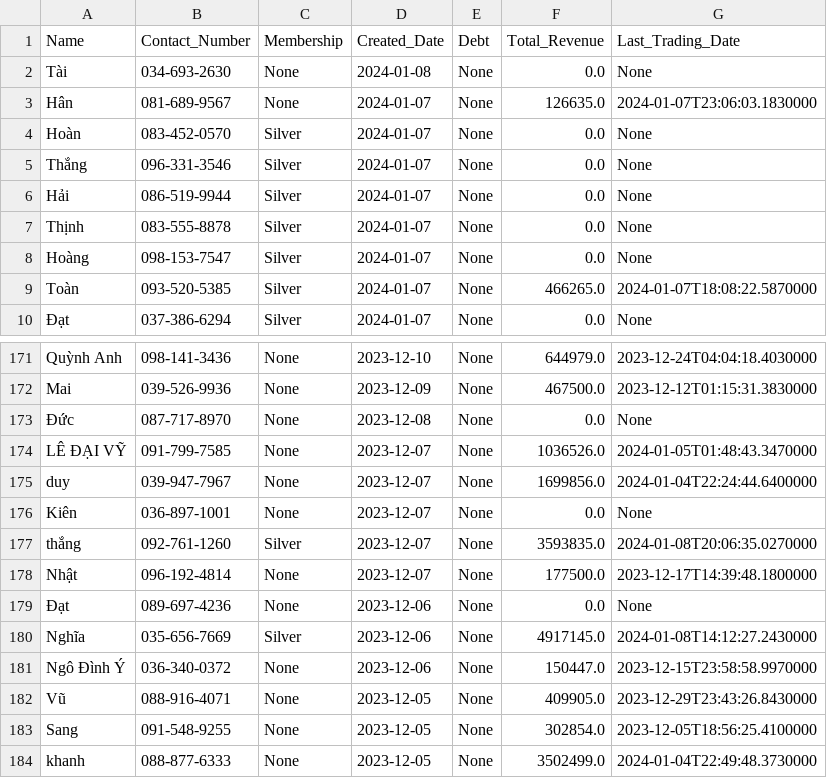
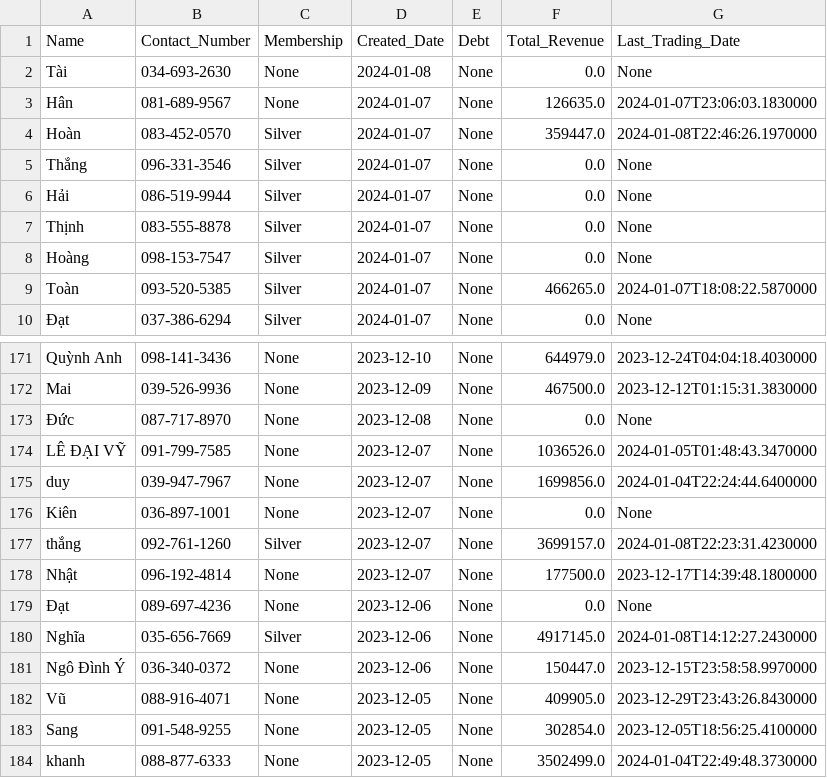
Before and after one commit to johntrinhnhat/72-Billiards-Club, a CSV file: kioviet_customer.csv, drawn as a sheet; only a part is shown, gaps mark what is left out.

```diff
--- a/kioviet_customer.csv
+++ b/kioviet_customer.csv
@@ -3,3 +3,3 @@ Tài,034-693-2630,None,2024-01-08,None,0.0,None
 Hân,081-689-9567,None,2024-01-07,None,126635.0,2024-01-07T23:06:03.1830000
-Hoàn,083-452-0570,Silver,2024-01-07,None,0.0,None
+Hoàn,083-452-0570,Silver,2024-01-07,None,359447.0,2024-01-08T22:46:26.1970000
 Thắng,096-331-3546,Silver,2024-01-07,None,0.0,None
@@ -176,3 +176,3 @@ duy,039-947-7967,None,2023-12-07,None,1699856.0,2024-01-04T22:24:44.6400000
 Kiên,036-897-1001,None,2023-12-07,None,0.0,None
-thắng,092-761-1260,Silver,2023-12-07,None,3593835.0,2024-01-08T20:06:35.0270000
+thắng,092-761-1260,Silver,2023-12-07,None,3699157.0,2024-01-08T22:23:31.4230000
 Nhật,096-192-4814,None,2023-12-07,None,177500.0,2023-12-17T14:39:48.1800000
```
Also changed, not shown: kioviet.csv.
